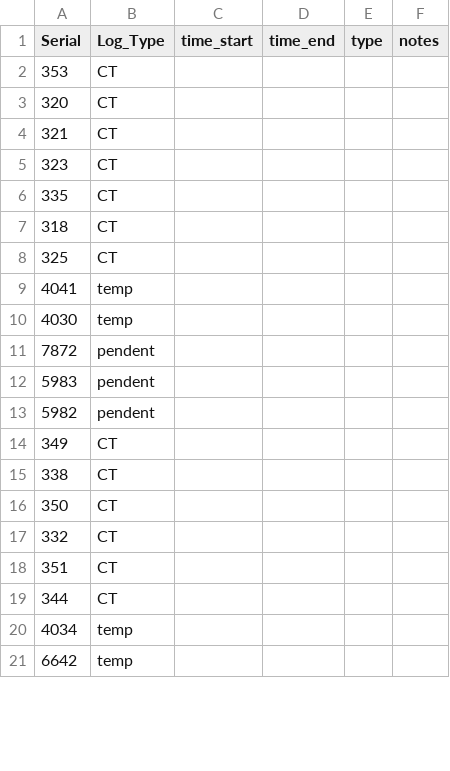
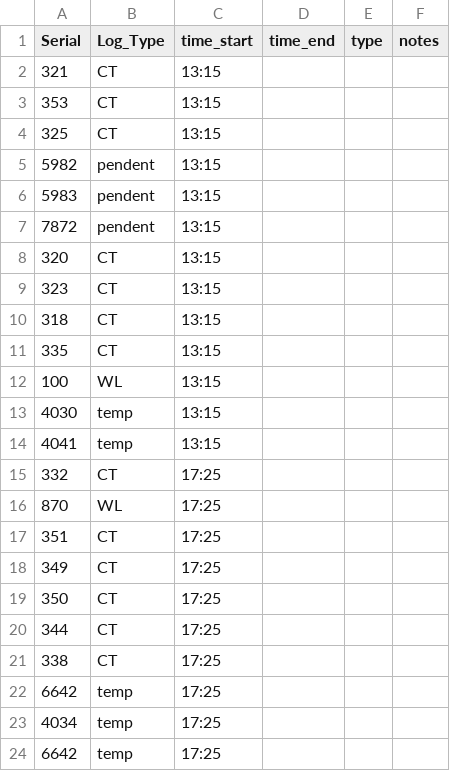
Before and after one commit to njsilbiger/TPdP, a CSV file: Data/Launch_Log.csv, drawn as a sheet; only a part is shown; the diff covers the shown part only.

```diff
--- a/Data/Launch_Log.csv
+++ b/Data/Launch_Log.csv
@@ -1,21 +1,24 @@
 Serial,Log_Type,time_start,time_end,type,notes
-353,CT,,,,
-320,CT,,,,
-321,CT,,,,
-323,CT,,,,
-335,CT,,,,
-318,CT,,,,
-325,CT,,,,
-4041,temp,,,,
-4030,temp,,,,
-7872,pendent,,,,
-5983,pendent,,,,
-5982,pendent,,,,
-349,CT,,,,
-338,CT,,,,
-350,CT,,,,
-332,CT,,,,
-351,CT,,,,
-344,CT,,,,
-4034,temp,,,,
-6642,temp,,,,
+321,CT,13:15,,,
+353,CT,13:15,,,
+325,CT,13:15,,,
+5982,pendent,13:15,,,
+5983,pendent,13:15,,,
+7872,pendent,13:15,,,
+320,CT,13:15,,,
+323,CT,13:15,,,
+318,CT,13:15,,,
+335,CT,13:15,,,
+100,WL,13:15,,,
+4030,temp,13:15,,,
+4041,temp,13:15,,,
+332,CT,17:25,,,
+870,WL,17:25,,,
+351,CT,17:25,,,
+349,CT,17:25,,,
+350,CT,17:25,,,
+344,CT,17:25,,,
+338,CT,17:25,,,
+6642,temp,17:25,,,
+4034,temp,17:25,,,
+6642,temp,17:25,,,
```
Also changed, not shown: 6 removed rows and 3 edited cells elsewhere in this file, Data/CTLoggerIDMetaData_Plates.csv, Data/CT_Calibration_Log.csv, 1 other file.
